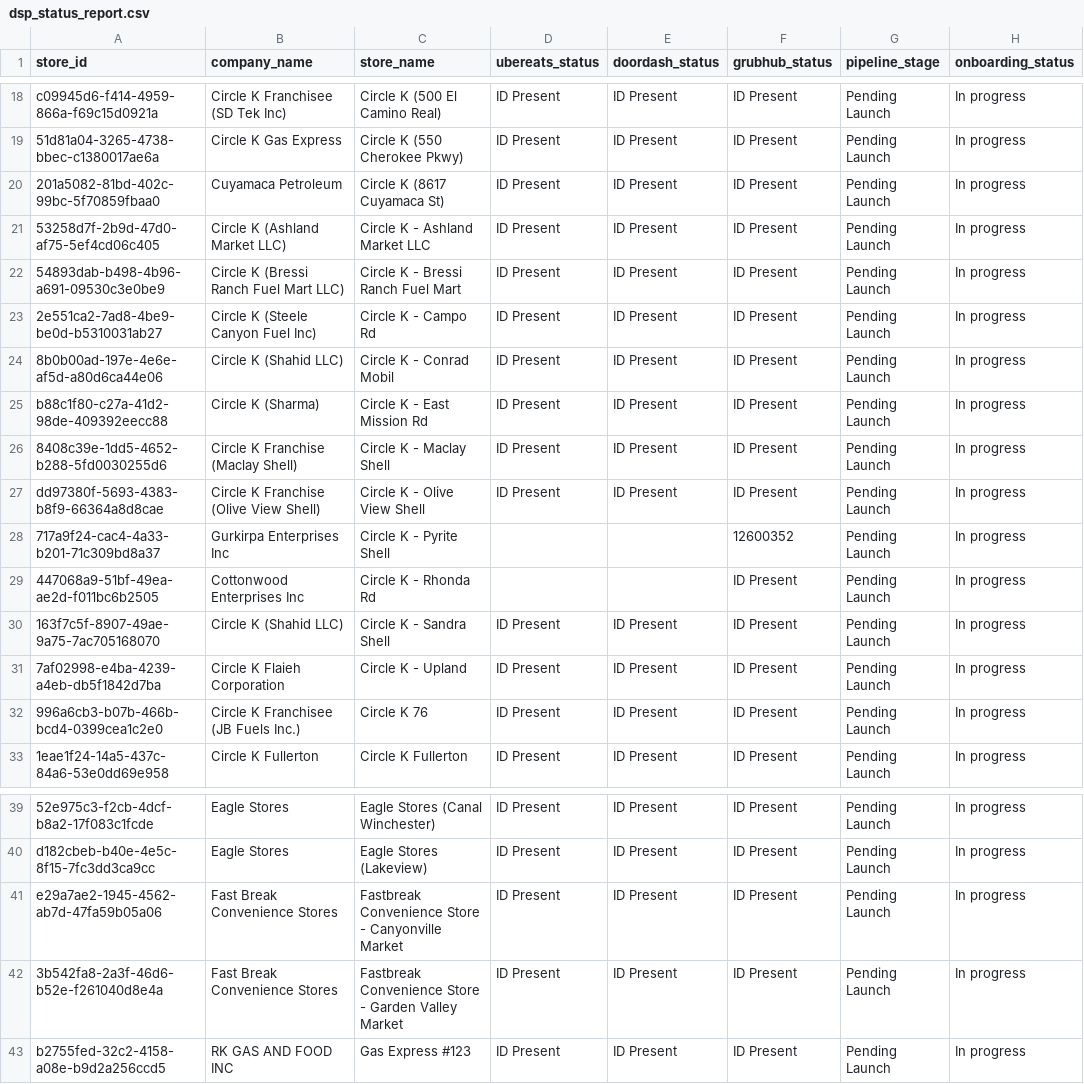
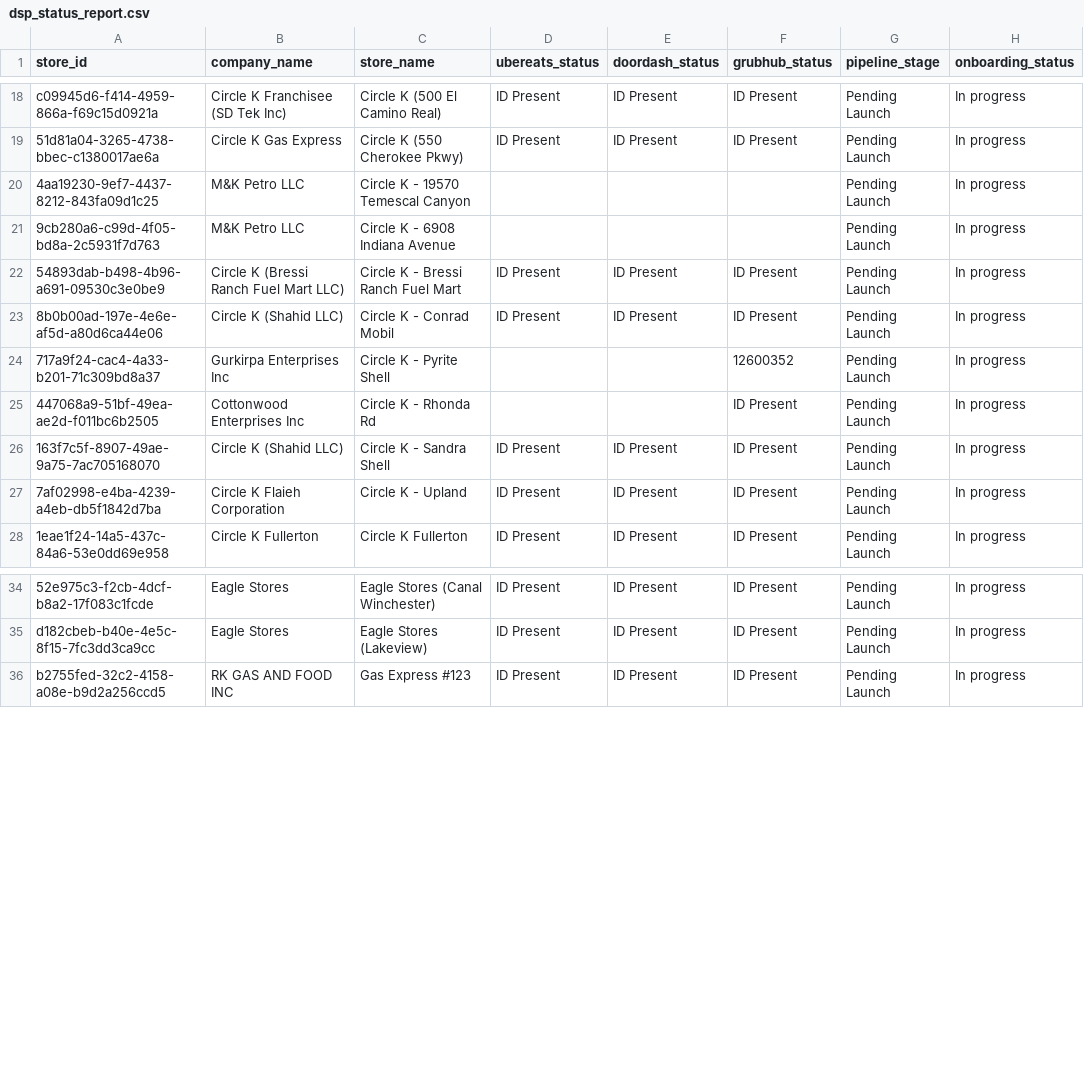
Before and after one commit to bradbishop1978/dsp-id-tracker, a CSV file: dsp_status_report.csv, drawn as a sheet; only a part is shown, gaps mark what is left out; removed rows and columns are numbered as before the commit, all else as after; the diff names each change by its address in the sheet, - before the commit and + after, or states it on an @@ line.

Commit message:
Update DSP ID report - 2025-09-24 16:01:26

```diff
--- a/dsp_status_report.csv
+++ b/dsp_status_report.csv
-row 20: 201a5082-81bd-402c-99bc-5f70859fbaa0 | Cuyamaca Petroleum | Circle K (8617 Cuyamaca St) | ID Present | ID Present | ID Present | Pending Launch | In progress
-row 21: 53258d7f-2b9d-47d0-af75-5ef4cd06c405 | Circle K (Ashland Market LLC) | Circle K - Ashland Market LLC | ID Present | ID Present | ID Present | Pending Launch | In progress
+row 20: 4aa19230-9ef7-4437-8212-843fa09d1c25 | M&K Petro LLC | Circle K - 19570 Temescal Canyon |  |  |  | Pending Launch | In progress
+row 21: 9cb280a6-c99d-4f05-bd8a-2c5931f7d763 | M&K Petro LLC | Circle K - 6908 Indiana Avenue |  |  |  | Pending Launch | In progress
-row 23: 2e551ca2-7ad8-4be9-be0d-b5310031ab27 | Circle K (Steele Canyon Fuel Inc) | Circle K - Campo Rd | ID Present | ID Present | ID Present | Pending Launch | In progress
-row 25: b88c1f80-c27a-41d2-98de-409392eecc88 | Circle K (Sharma) | Circle K - East Mission Rd | ID Present | ID Present | ID Present | Pending Launch | In progress
-row 26: 8408c39e-1dd5-4652-b288-5fd0030255d6 | Circle K Franchise (Maclay Shell) | Circle K - Maclay Shell | ID Present | ID Present | ID Present | Pending Launch | In progress
-row 27: dd97380f-5693-4383-b8f9-66364a8d8cae | Circle K Franchise (Olive View Shell) | Circle K - Olive View Shell | ID Present | ID Present | ID Present | Pending Launch | In progress
-row 32: 996a6cb3-b07b-466b-bcd4-0399cea1c2e0 | Circle K Franchisee (JB Fuels Inc.) | Circle K 76 | ID Present | ID Present | ID Present | Pending Launch | In progress
-row 41: e29a7ae2-1945-4562-ab7d-47fa59b05a06 | Fast Break Convenience Stores | Fastbreak Convenience Store - Canyonville Market | ID Present | ID Present | ID Present | Pending Launch | In progress
-row 42: 3b542fa8-2a3f-46d6-b52e-f261040d8e4a | Fast Break Convenience Stores | Fastbreak Convenience Store - Garden Valley Market | ID Present | ID Present | ID Present | Pending Launch | In progress
```
